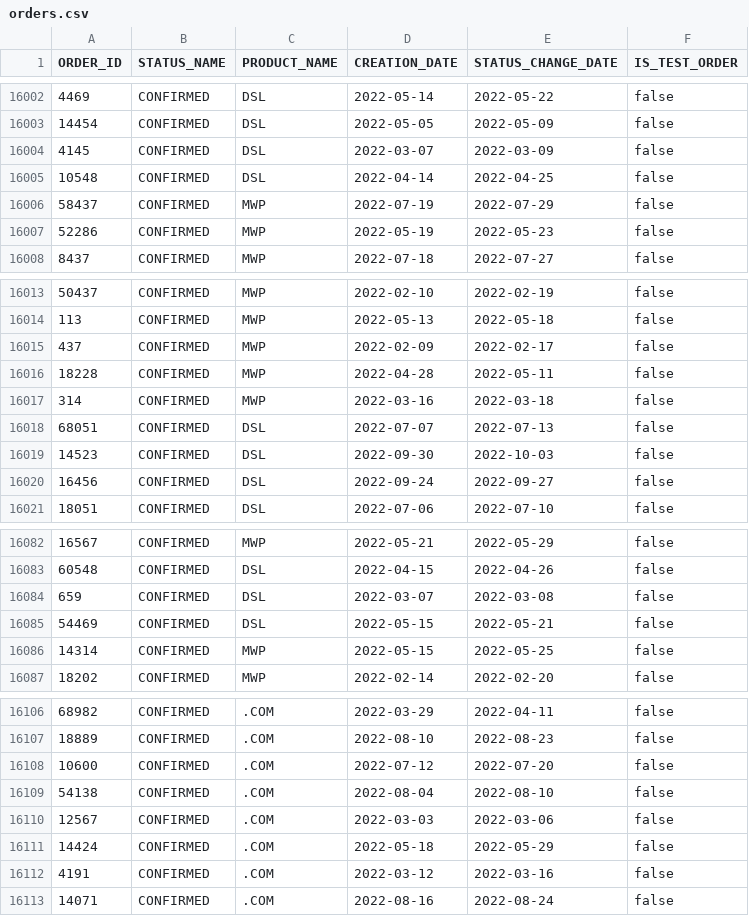
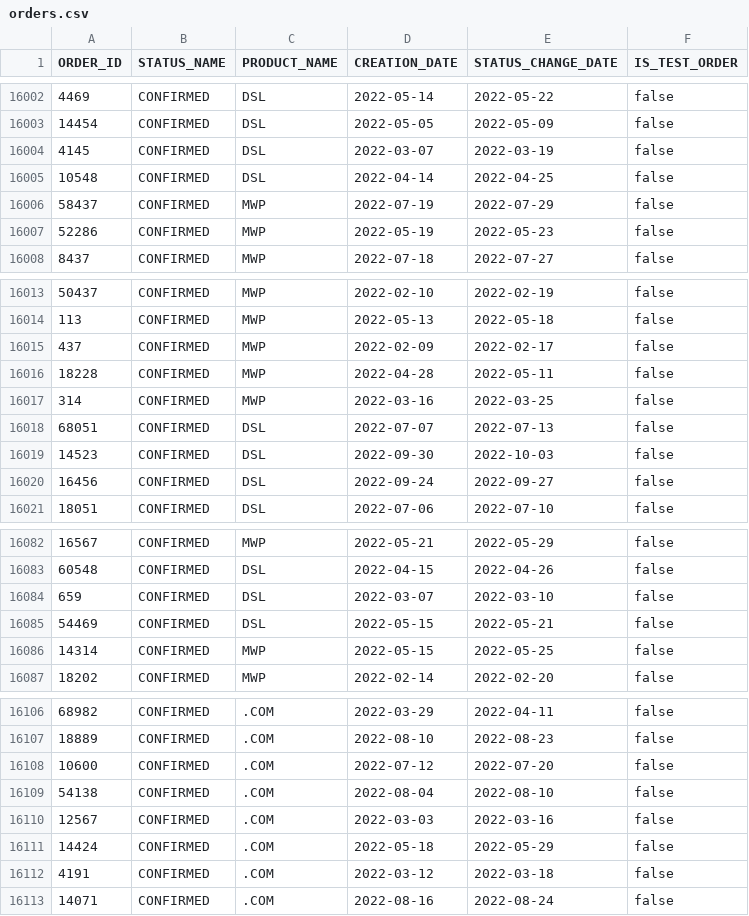
Before and after one commit to kevruppy/analytics, a CSV file: sample_data/orders.csv, drawn as a sheet; only a part is shown, gaps mark what is left out.

```diff
--- a/sample_data/orders.csv
+++ b/sample_data/orders.csv
@@ -16003,3 +16003,3 @@
 14454,CONFIRMED,DSL,"2022-05-05","2022-05-09",false
-4145,CONFIRMED,DSL,"2022-03-07","2022-03-09",false
+4145,CONFIRMED,DSL,"2022-03-07","2022-03-19",false
 10548,CONFIRMED,DSL,"2022-04-14","2022-04-25",false
@@ -16016,3 +16016,3 @@
 18228,CONFIRMED,MWP,"2022-04-28","2022-05-11",false
-314,CONFIRMED,MWP,"2022-03-16","2022-03-18",false
+314,CONFIRMED,MWP,"2022-03-16","2022-03-25",false
 68051,CONFIRMED,DSL,"2022-07-07","2022-07-13",false
@@ -16083,3 +16083,3 @@
 60548,CONFIRMED,DSL,"2022-04-15","2022-04-26",false
-659,CONFIRMED,DSL,"2022-03-07","2022-03-08",false
+659,CONFIRMED,DSL,"2022-03-07","2022-03-10",false
 54469,CONFIRMED,DSL,"2022-05-15","2022-05-21",false
@@ -16109,5 +16109,5 @@
 54138,CONFIRMED,.COM,"2022-08-04","2022-08-10",false
-12567,CONFIRMED,.COM,"2022-03-03","2022-03-06",false
+12567,CONFIRMED,.COM,"2022-03-03","2022-03-16",false
 14424,CONFIRMED,.COM,"2022-05-18","2022-05-29",false
-4191,CONFIRMED,.COM,"2022-03-12","2022-03-16",false
+4191,CONFIRMED,.COM,"2022-03-12","2022-03-18",false
 14071,CONFIRMED,.COM,"2022-08-16","2022-08-24",false
```
